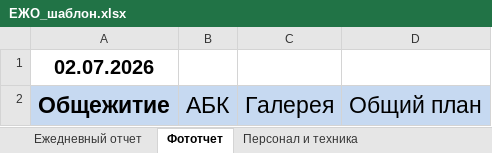
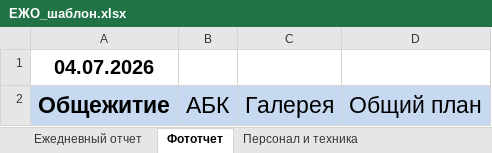
Before and after one commit to Gromykoss/Alikhan, an Excel workbook: bot/templates/ЕЖО_шаблон.xlsx, sheet Фототчет, drawn as a sheet; values as stored, in another font and other column widths than the file's, no borders; charts and pictures not drawn; the diff names each change by its address in the sheet, - before the commit and + after, or states it on an @@ line.

```diff
--- a/bot/templates/ЕЖО_шаблон.xlsx (sheet Фототчет)
+++ b/bot/templates/ЕЖО_шаблон.xlsx (sheet Фототчет)
-A1: 02.07.2026
+A1: 04.07.2026
```
Also changed, not shown: sheet Ежедневный отчет, sheet Материалы и планы, sheet Персонал и техника, charts or pictures, 4 other files.
